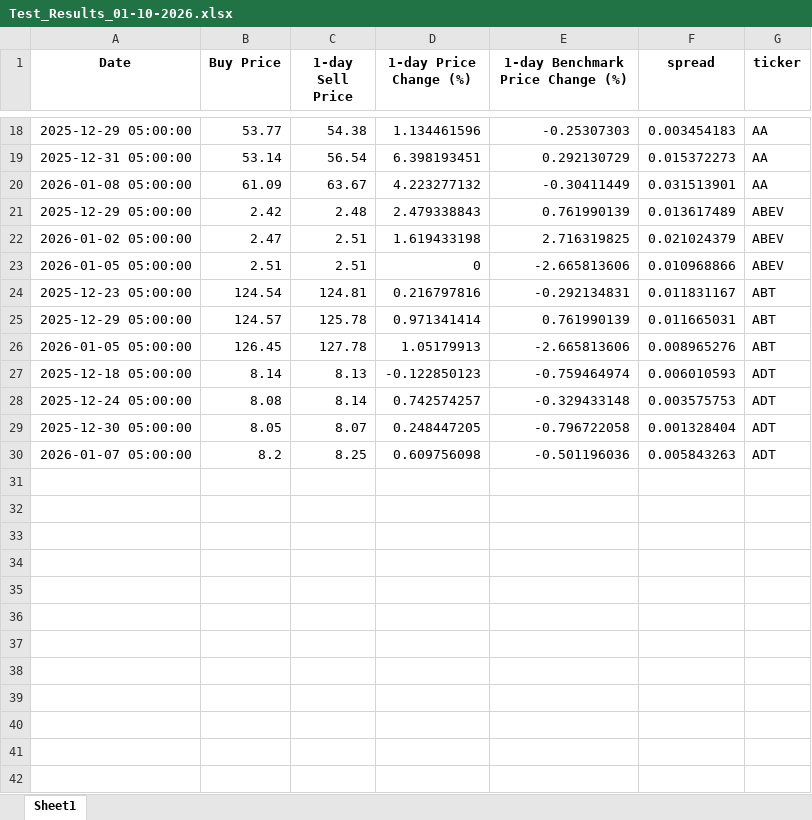
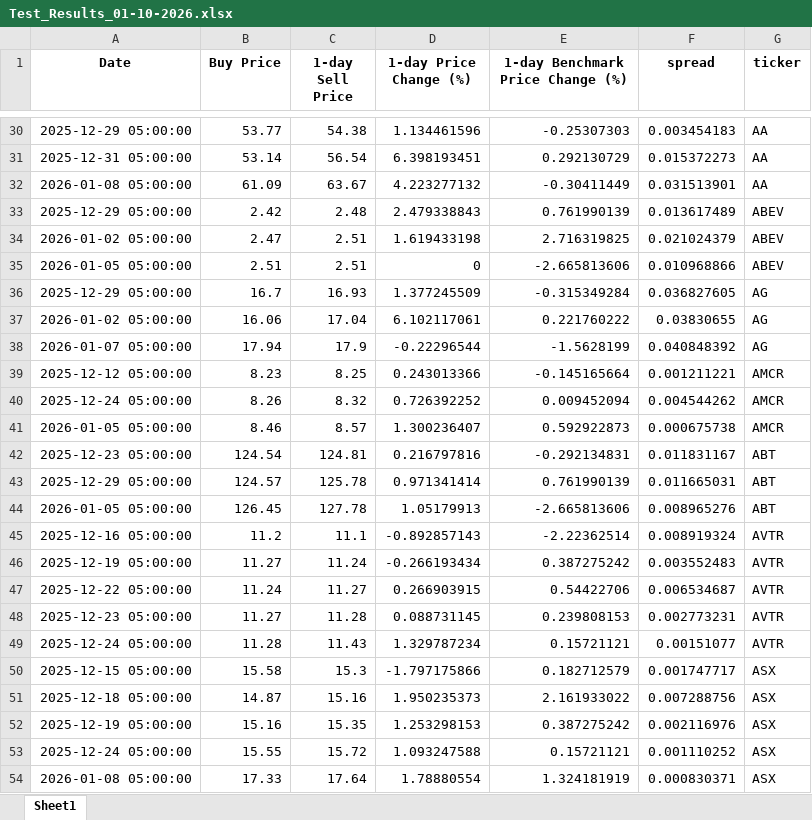
Before and after one commit to chrismaurice0/Low_Vol, an Excel workbook: Test_Results_01-10-2026.xlsx, sheet Sheet1, drawn as a sheet; only a part is shown, gaps mark what is left out; the shorter side is filled out with more unchanged rows; values as stored, in another font and other column widths than the file's, no borders; the diff covers the shown part only; the diff names each change by its address in the sheet, - before the commit and + after, or states it on an @@ line.

```diff
--- a/Test_Results_01-10-2026.xlsx (sheet Sheet1)
+++ b/Test_Results_01-10-2026.xlsx (sheet Sheet1)
+row 36: 2025-12-29 05:00:00 | 16.7 | 16.93 | 1.377245509 | -0.315349284 | 0.036827605 | AG
+row 37: 2026-01-02 05:00:00 | 16.06 | 17.04 | 6.102117061 | 0.221760222 | 0.03830655 | AG
+row 38: 2026-01-07 05:00:00 | 17.94 | 17.9 | -0.22296544 | -1.5628199 | 0.040848392 | AG
+row 39: 2025-12-12 05:00:00 | 8.23 | 8.25 | 0.243013366 | -0.145165664 | 0.001211221 | AMCR
+row 40: 2025-12-24 05:00:00 | 8.26 | 8.32 | 0.726392252 | 0.009452094 | 0.004544262 | AMCR
+row 41: 2026-01-05 05:00:00 | 8.46 | 8.57 | 1.300236407 | 0.592922873 | 0.000675738 | AMCR
+row 45: 2025-12-16 05:00:00 | 11.2 | 11.1 | -0.892857143 | -2.22362514 | 0.008919324 | AVTR
+row 46: 2025-12-19 05:00:00 | 11.27 | 11.24 | -0.266193434 | 0.387275242 | 0.003552483 | AVTR
+row 47: 2025-12-22 05:00:00 | 11.24 | 11.27 | 0.266903915 | 0.54422706 | 0.006534687 | AVTR
+row 48: 2025-12-23 05:00:00 | 11.27 | 11.28 | 0.088731145 | 0.239808153 | 0.002773231 | AVTR
+row 49: 2025-12-24 05:00:00 | 11.28 | 11.43 | 1.329787234 | 0.15721121 | 0.00151077 | AVTR
+row 50: 2025-12-15 05:00:00 | 15.58 | 15.3 | -1.797175866 | 0.182712579 | 0.001747717 | ASX
+row 51: 2025-12-18 05:00:00 | 14.87 | 15.16 | 1.950235373 | 2.161933022 | 0.007288756 | ASX
+row 52: 2025-12-19 05:00:00 | 15.16 | 15.35 | 1.253298153 | 0.387275242 | 0.002116976 | ASX
+row 53: 2025-12-24 05:00:00 | 15.55 | 15.72 | 1.093247588 | 0.15721121 | 0.001110252 | ASX
+row 54: 2026-01-08 05:00:00 | 17.33 | 17.64 | 1.78880554 | 1.324181919 | 0.000830371 | ASX
```
Also changed, not shown: 28 added rows elsewhere in this sheet, Top30Instances_01-10-2026.xlsx, 1 other file.
